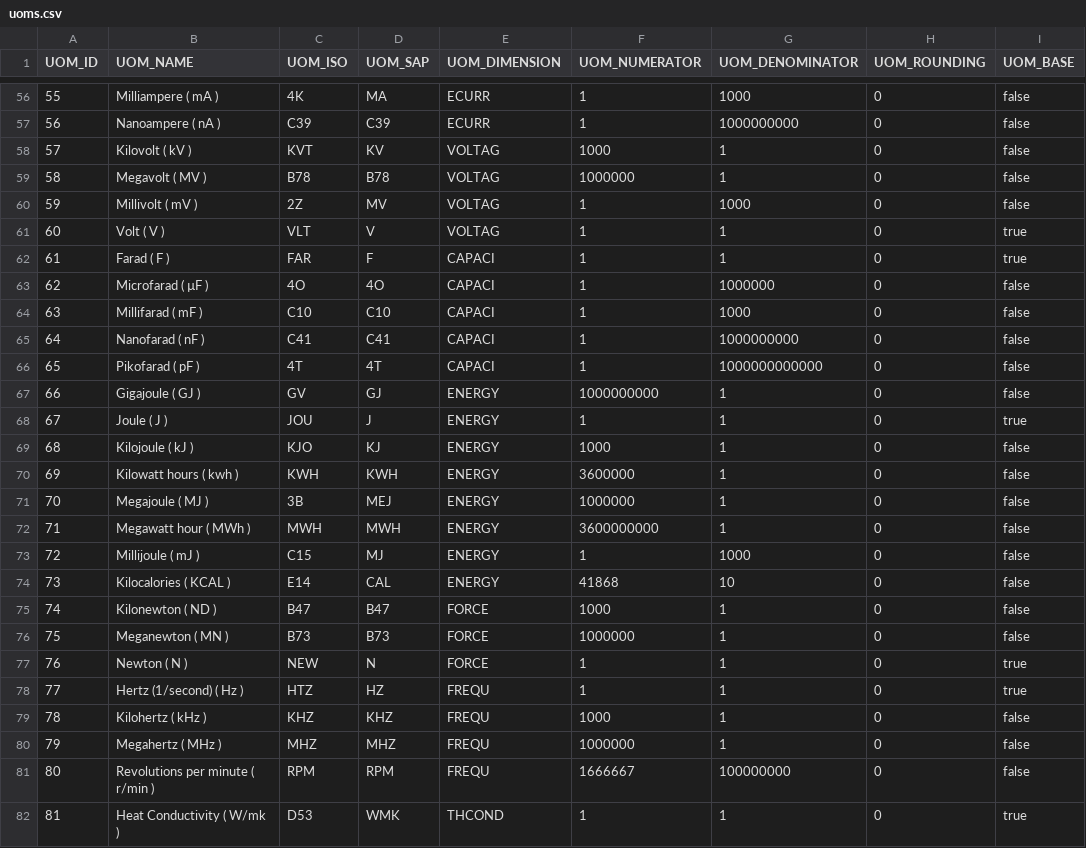
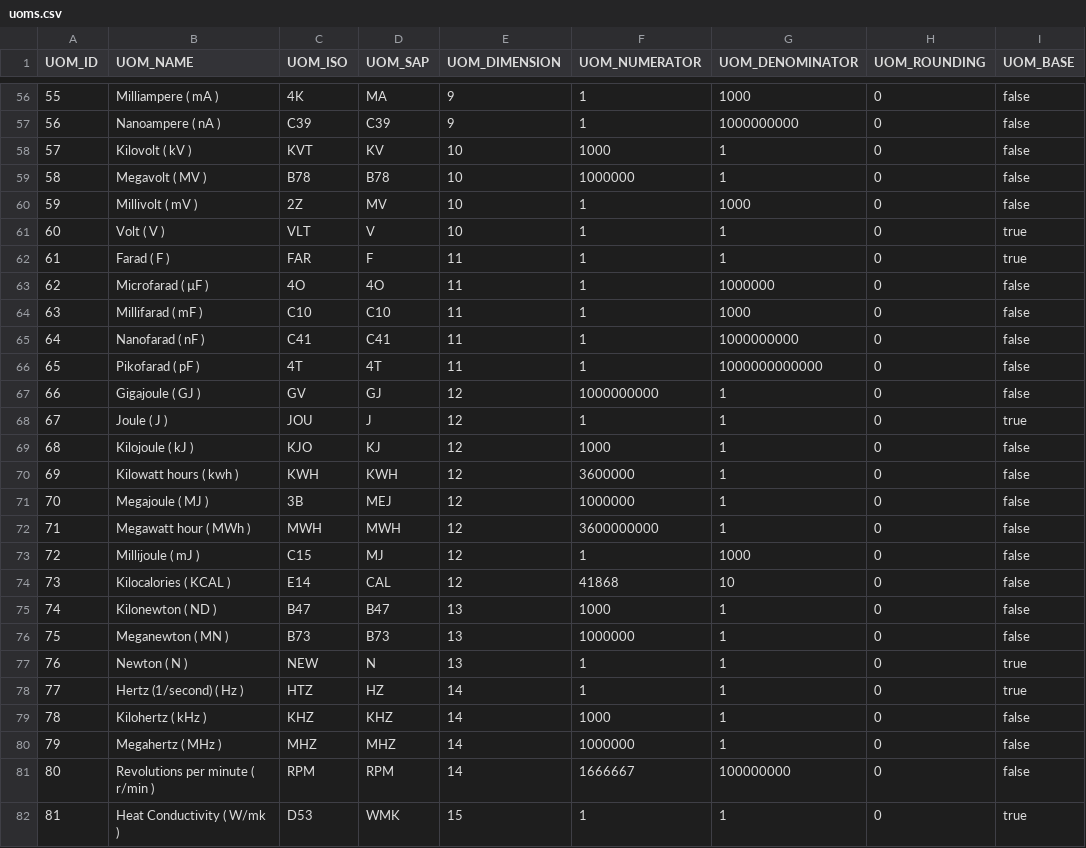
Before and after one commit to codbex/codbex-uoms-data, a CSV file: codbex-uoms-data/uoms.csv, drawn as a sheet; only a part is shown, gaps mark what is left out; the diff covers the shown part only.

```diff
--- a/codbex-uoms-data/uoms.csv
+++ b/codbex-uoms-data/uoms.csv
@@ -56,27 +56,27 @@ UOM_ID,UOM_NAME,UOM_ISO,UOM_SAP,UOM_DIMENSION,UOM_NUMERATOR,UOM_DENOMINATOR,UOM_
-55,Milliampere ( mA ),4K,MA,ECURR,1,1000,0,false
-56,Nanoampere ( nA ),C39,C39,ECURR,1,1000000000,0,false
-57,Kilovolt ( kV ),KVT,KV,VOLTAG,1000,1,0,false
-58,Megavolt ( MV ),B78,B78,VOLTAG,1000000,1,0,false
-59,Millivolt ( mV ),2Z,MV,VOLTAG,1,1000,0,false
-60,Volt ( V ),VLT,V,VOLTAG,1,1,0,true
-61,Farad ( F ),FAR,F,CAPACI,1,1,0,true
-62,Microfarad ( µF ),4O,4O,CAPACI,1,1000000,0,false
-63,Millifarad ( mF ),C10,C10,CAPACI,1,1000,0,false
-64,Nanofarad ( nF ),C41,C41,CAPACI,1,1000000000,0,false
-65,Pikofarad ( pF ),4T,4T,CAPACI,1,1000000000000,0,false
-66,Gigajoule ( GJ ),GV,GJ,ENERGY,1000000000,1,0,false
-67,Joule ( J ),JOU,J,ENERGY,1,1,0,true
-68,Kilojoule ( kJ ),KJO,KJ,ENERGY,1000,1,0,false
-69,Kilowatt hours ( kwh ),KWH,KWH,ENERGY,3600000,1,0,false
-70,Megajoule ( MJ ),3B,MEJ,ENERGY,1000000,1,0,false
-71,Megawatt hour ( MWh ),MWH,MWH,ENERGY,3600000000,1,0,false
-72,Millijoule ( mJ ),C15,MJ,ENERGY,1,1000,0,false
-73,Kilocalories ( KCAL ),E14,CAL,ENERGY,41868,10,0,false
-74,Kilonewton ( ND ),B47,B47,FORCE,1000,1,0,false
-75,Meganewton ( MN ),B73,B73,FORCE,1000000,1,0,false
-76,Newton ( N ),NEW,N,FORCE,1,1,0,true
-77,Hertz (1/second) ( Hz ),HTZ,HZ,FREQU,1,1,0,true
-78,Kilohertz ( kHz ),KHZ,KHZ,FREQU,1000,1,0,false
-79,Megahertz ( MHz ),MHZ,MHZ,FREQU,1000000,1,0,false
-80,Revolutions per minute ( r/min ),RPM,RPM,FREQU,1666667,100000000,0,false
-81,Heat Conductivity ( W/mk ),D53,WMK,THCOND,1,1,0,true
+"55","Milliampere ( mA )","4K","MA","9","1","1000","0","false"
+"56","Nanoampere ( nA )","C39","C39","9","1","1000000000","0","false"
+"57","Kilovolt ( kV )","KVT","KV","10","1000","1","0","false"
+"58","Megavolt ( MV )","B78","B78","10","1000000","1","0","false"
+"59","Millivolt ( mV )","2Z","MV","10","1","1000","0","false"
+"60","Volt ( V )","VLT","V","10","1","1","0","true"
+"61","Farad ( F )","FAR","F","11","1","1","0","true"
+"62","Microfarad ( µF )","4O","4O","11","1","1000000","0","false"
+"63","Millifarad ( mF )","C10","C10","11","1","1000","0","false"
+"64","Nanofarad ( nF )","C41","C41","11","1","1000000000","0","false"
+"65","Pikofarad ( pF )","4T","4T","11","1","1000000000000","0","false"
+"66","Gigajoule ( GJ )","GV","GJ","12","1000000000","1","0","false"
+"67","Joule ( J )","JOU","J","12","1","1","0","true"
+"68","Kilojoule ( kJ )","KJO","KJ","12","1000","1","0","false"
+"69","Kilowatt hours ( kwh )","KWH","KWH","12","3600000","1","0","false"
+"70","Megajoule ( MJ )","3B","MEJ","12","1000000","1","0","false"
+"71","Megawatt hour ( MWh )","MWH","MWH","12","3600000000","1","0","false"
+"72","Millijoule ( mJ )","C15","MJ","12","1","1000","0","false"
+"73","Kilocalories ( KCAL )","E14","CAL","12","41868","10","0","false"
+"74","Kilonewton ( ND )","B47","B47","13","1000","1","0","false"
+"75","Meganewton ( MN )","B73","B73","13","1000000","1","0","false"
+"76","Newton ( N )","NEW","N","13","1","1","0","true"
+"77","Hertz (1/second) ( Hz )","HTZ","HZ","14","1","1","0","true"
+"78","Kilohertz ( kHz )","KHZ","KHZ","14","1000","1","0","false"
+"79","Megahertz ( MHz )","MHZ","MHZ","14","1000000","1","0","false"
+"80","Revolutions per minute ( r/min )","RPM","RPM","14","1666667","100000000","0","false"
+"81","Heat Conductivity ( W/mk )","D53","WMK","15","1","1","0","true"
```
Also changed, not shown: 156 edited cells elsewhere in this file, codbex-uoms-data/dimensions.csv, 1 other file.
